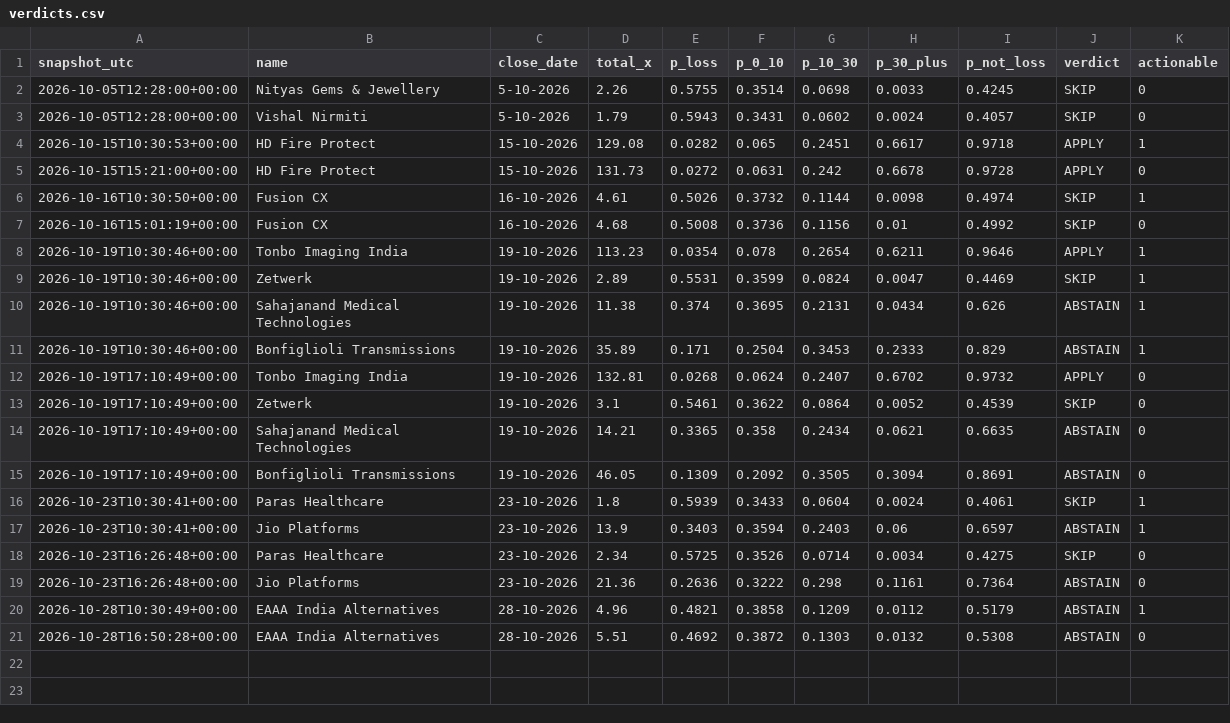
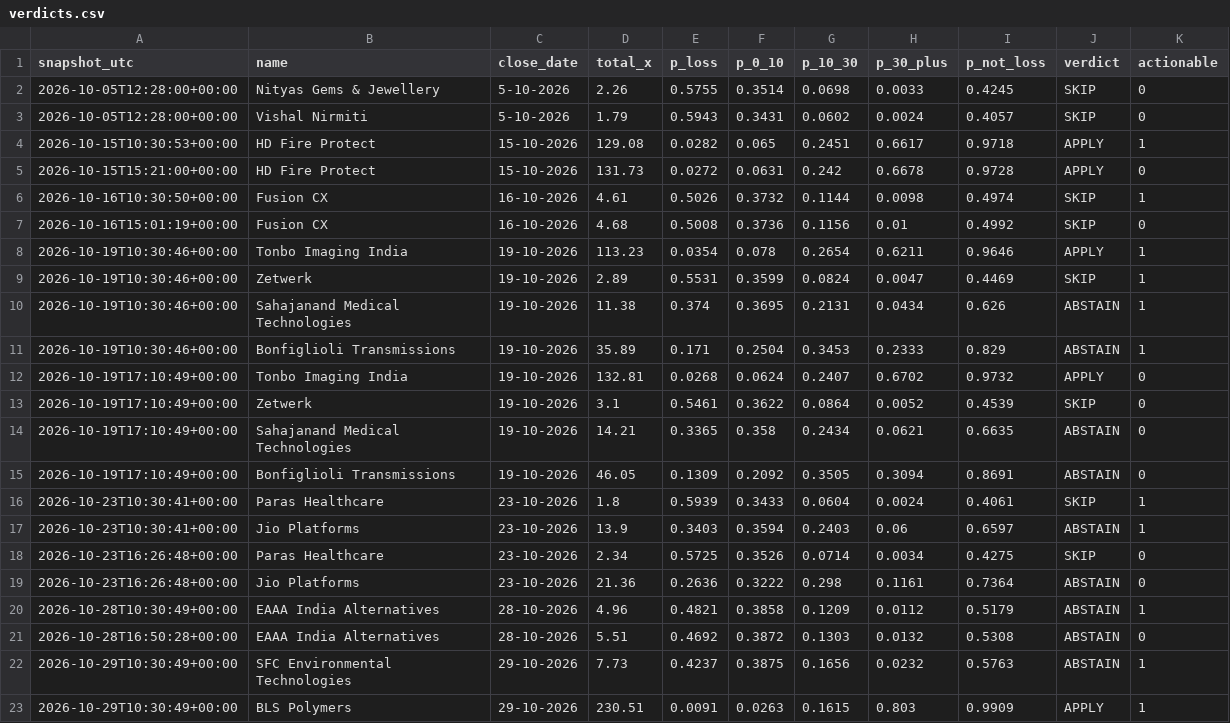
Before and after one commit to NipunRaj96/ipo-agent, a CSV file: data/verdicts.csv, drawn as a sheet; the diff names each change by its address in the sheet, - before the commit and + after, or states it on an @@ line.

```diff
--- a/data/verdicts.csv
+++ b/data/verdicts.csv
+row 22: 2026-10-29T10:30:49+00:00 | SFC Environmental Technologies | 29-10-2026 | 7.73 | 0.4237 | 0.3875 | 0.1656 | 0.0232 | 0.5763 | ABSTAIN | 1
+row 23: 2026-10-29T10:30:49+00:00 | BLS Polymers | 29-10-2026 | 230.51 | 0.0091 | 0.0263 | 0.1615 | 0.803 | 0.9909 | APPLY | 1
```
Also changed, not shown: data/gmp_log.csv, data/sub_log.csv.
